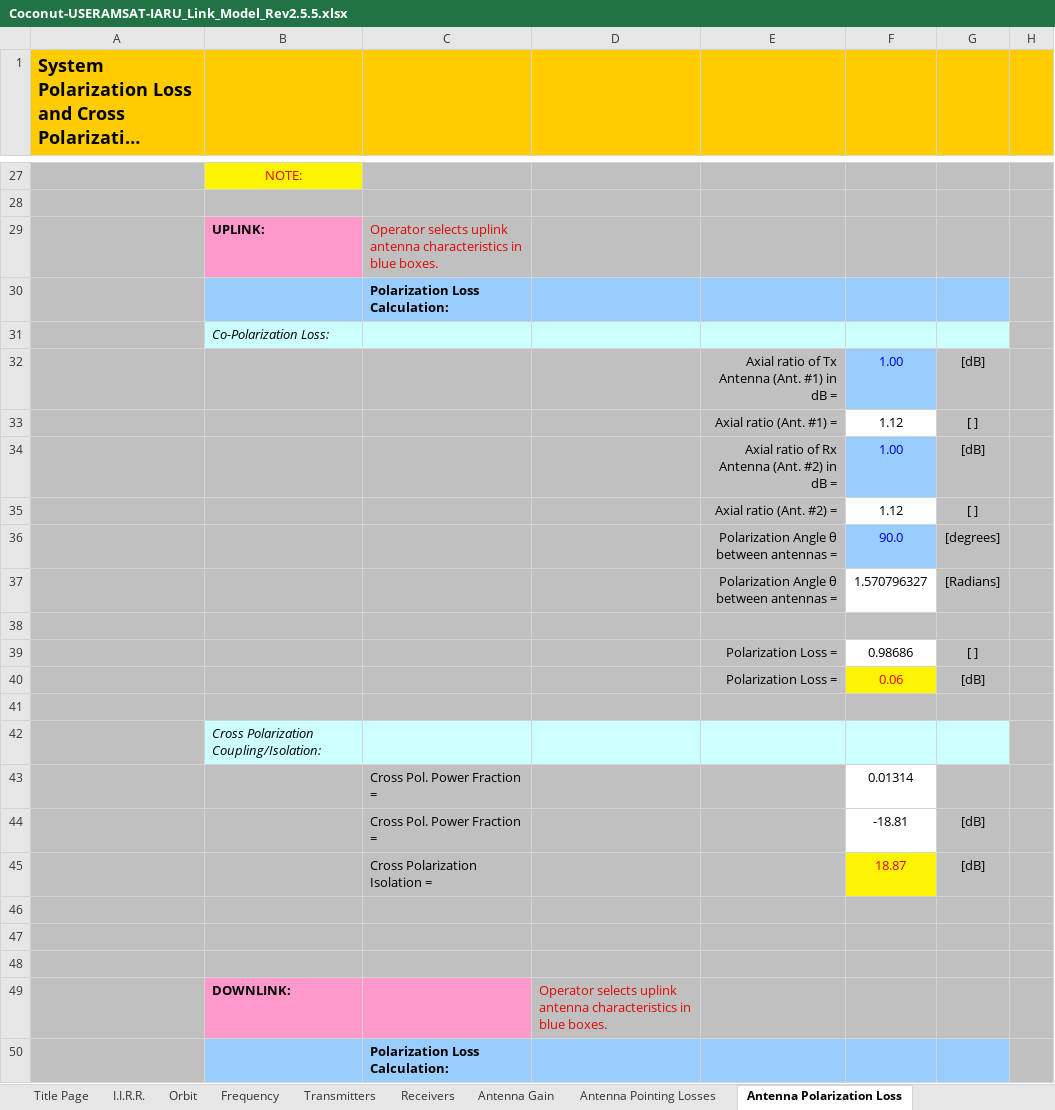
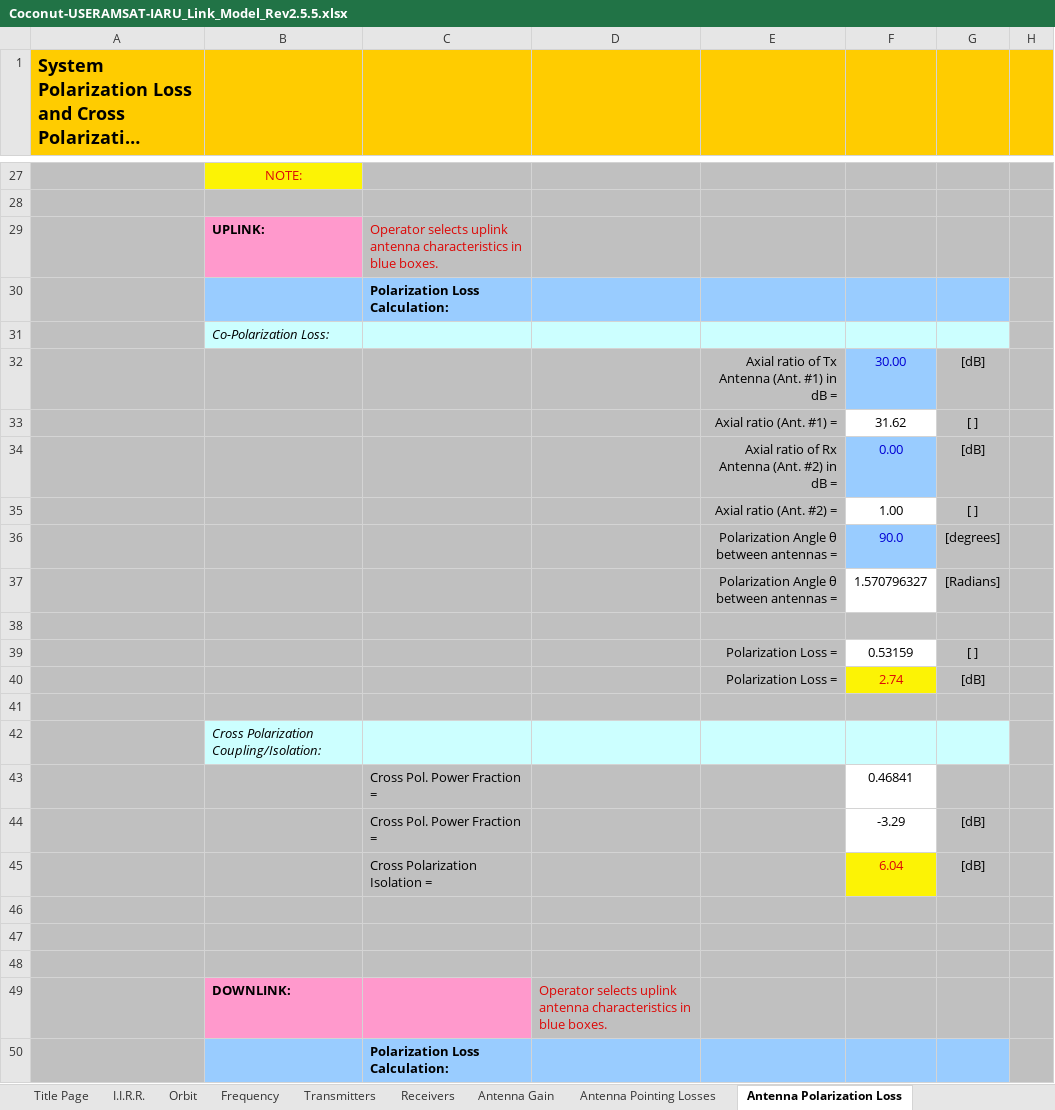
Before and after one commit to rommac100/coconut_link_budget, an Excel workbook: Coconut-USERAMSAT-IARU_Link_Model_Rev2.5.5.xlsx, sheet Antenna Polarization Loss, drawn as a sheet; only a part is shown, gaps mark what is left out; long unchanged cells end in …; values as stored, in another font and other column widths than the file's, no borders; charts and pictures not drawn; the diff covers the shown part only; the diff names each change by its address in the sheet, - before the commit and + after, or states it on an @@ line.

```diff
--- a/Coconut-USERAMSAT-IARU_Link_Model_Rev2.5.5.xlsx (sheet Antenna Polarization Loss)
+++ b/Coconut-USERAMSAT-IARU_Link_Model_Rev2.5.5.xlsx (sheet Antenna Polarization Loss)
-F32: 1.00
+F32: 30.00
-F33: 1.12
+F33: 31.62
-F34: 1.00
+F34: 0.00
-F35: 1.12
+F35: 1.00
-F39: 0.98686
+F39: 0.53159
-F40: 0.06
+F40: 2.74
-F43: 0.01314
+F43: 0.46841
-F44: -18.81
+F44: -3.29
-F45: 18.87
+F45: 6.04
```
Also changed, not shown: 9 edited cells elsewhere in this sheet, sheet System Peformance Summary, sheet Antenna Gain, sheet Antenna Pointing Losses, sheet Uplink Budget, sheet Downlink Budget, sheet Transmitters, 3 more sheets, charts or pictures, Coconut-Ground-AMSAT-IARU_Link_Model_Rev2.5.5.xlsx, 5 other files.
